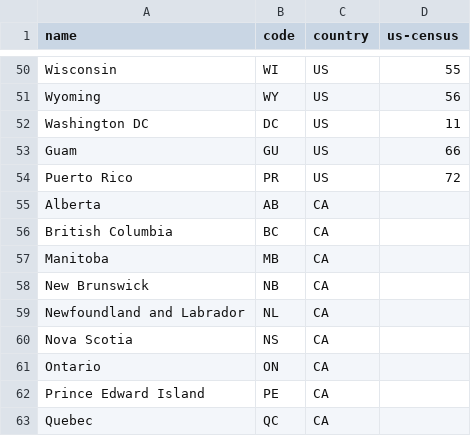
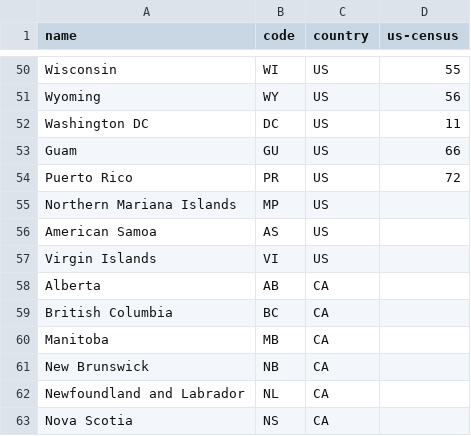
Before and after one commit to monowai/flockdata.org, a CSV file: fd-client/src/main/resources/states.csv, drawn as a sheet; only a part is shown, gaps mark what is left out; the shorter side is filled out with more unchanged rows.

```diff
--- a/fd-client/src/main/resources/states.csv
+++ b/fd-client/src/main/resources/states.csv
@@ -54,2 +54,5 @@ Guam,GU,US,66
 Puerto Rico,PR,US,72
+Northern Mariana Islands,MP,US
+American Samoa,AS,US
+Virgin Islands,VI,US
 Alberta,AB,CA
```
Also changed, not shown: 6 other files.
